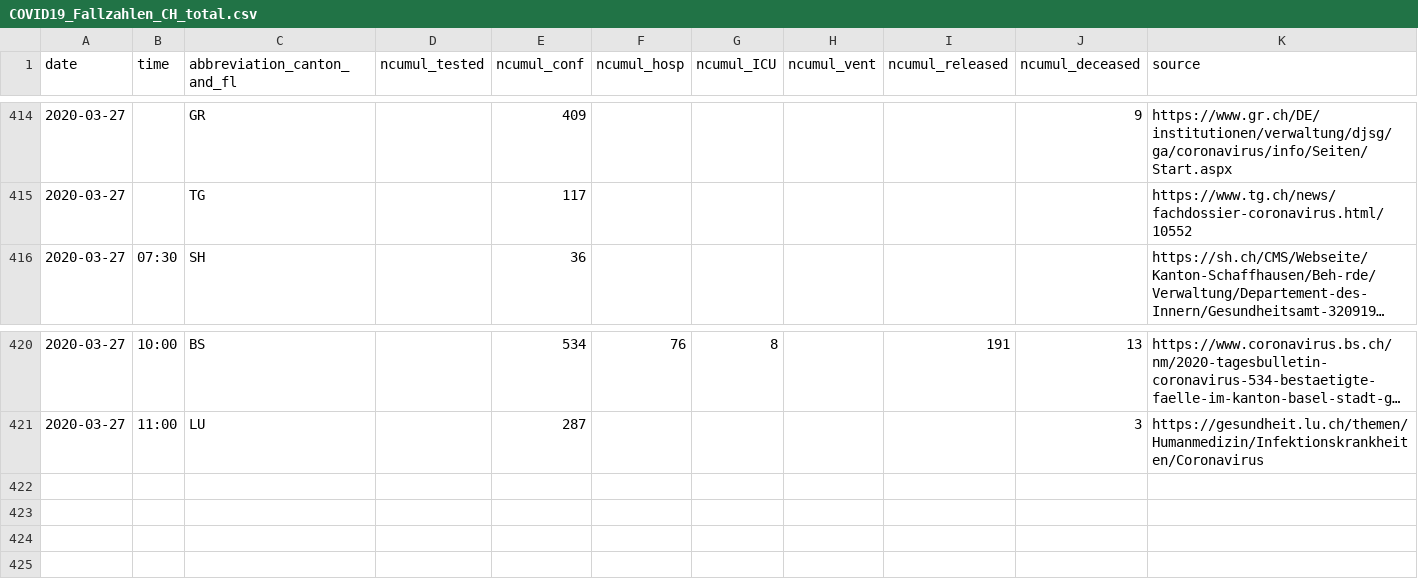
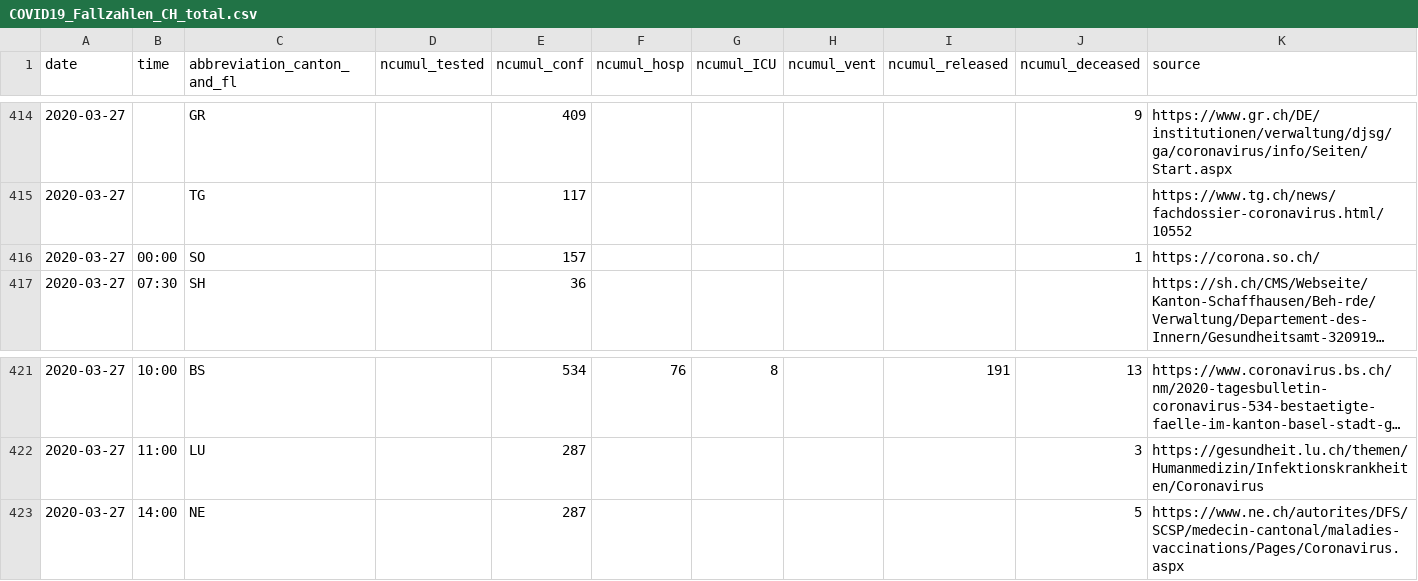
Before and after one commit to CorinneHuegli/covid_19, a CSV file: COVID19_Fallzahlen_CH_total.csv, drawn as a sheet; only a part is shown, gaps mark what is left out; long unchanged cells end in …; the diff names each change by its address in the sheet, - before the commit and + after, or states it on an @@ line.

```diff
--- a/COVID19_Fallzahlen_CH_total.csv
+++ b/COVID19_Fallzahlen_CH_total.csv
+row 416: 2020-03-27 | 00:00 | SO |  | 157 |  |  |  |  | 1 | https://corona.so.ch/
+row 423: 2020-03-27 | 14:00 | NE |  | 287 |  |  |  |  | 5 | https://www.ne.ch/autorites/DFS/SCSP/medecin-cantonal/maladies-vaccinations/Pages/Coronavirus.aspx
```
